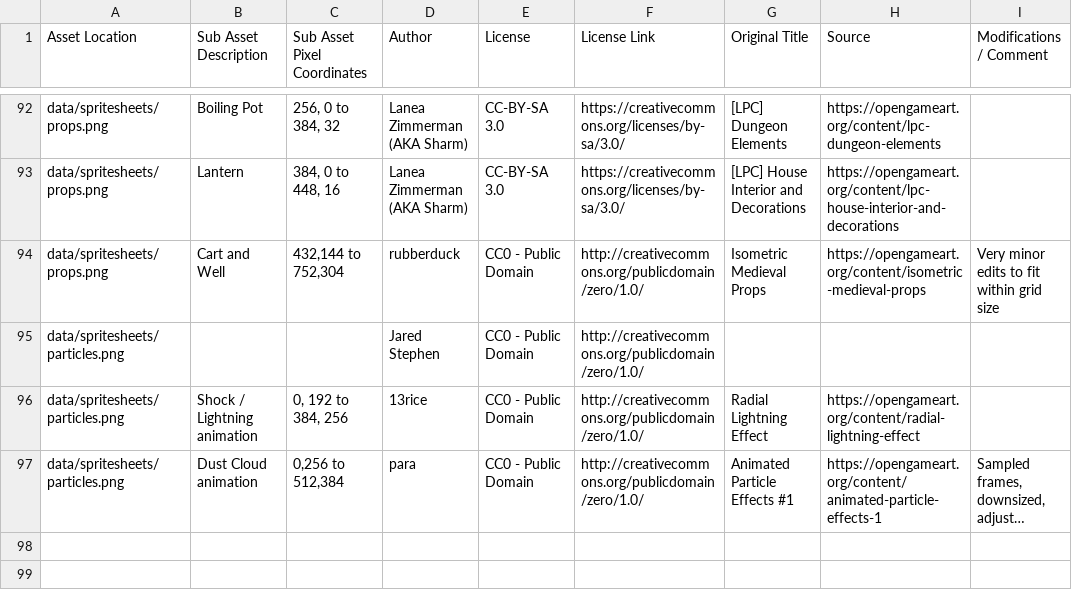
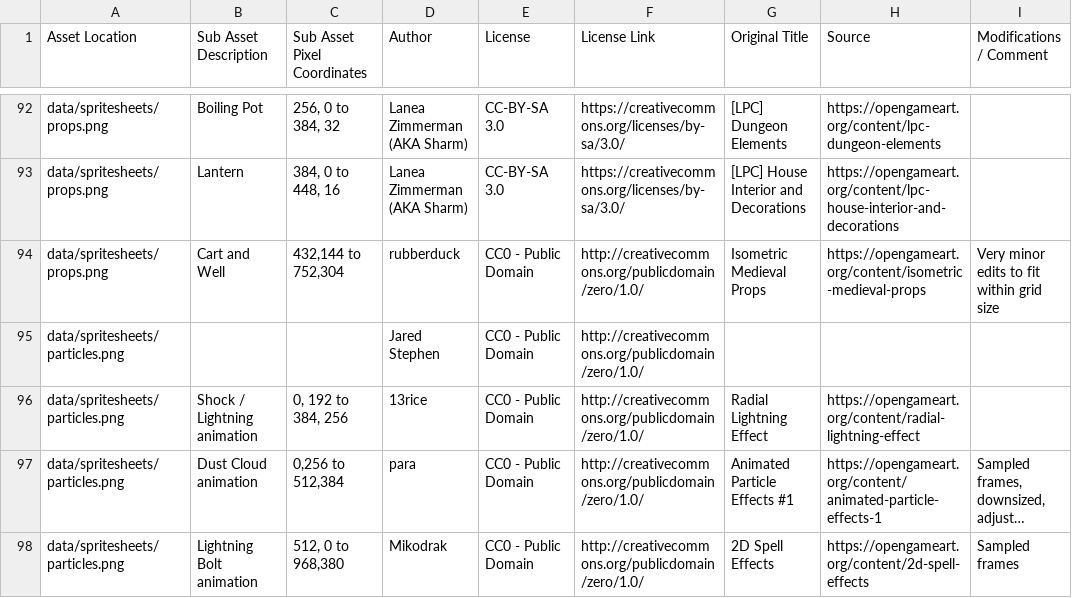
Before and after one commit to Grokmoo/sulis, a CSV file: docs/attribution.csv, drawn as a sheet; only a part is shown, gaps mark what is left out; long unchanged cells end in …; the diff names each change by its address in the sheet, - before the commit and + after, or states it on an @@ line.

```diff
--- a/docs/attribution.csv
+++ b/docs/attribution.csv
+row 98: data/spritesheets/particles.png | Lightning Bolt animation | 512, 0 to 968,380 | Mikodrak | CC0 - Public Domain | http://creativecommons.org/publicdomain/zero/1.0/ | 2D Spell Effects | https://opengameart.org/content/2d-spell-effects | Sampled frames
```
Also changed, not shown: 19 other files.
